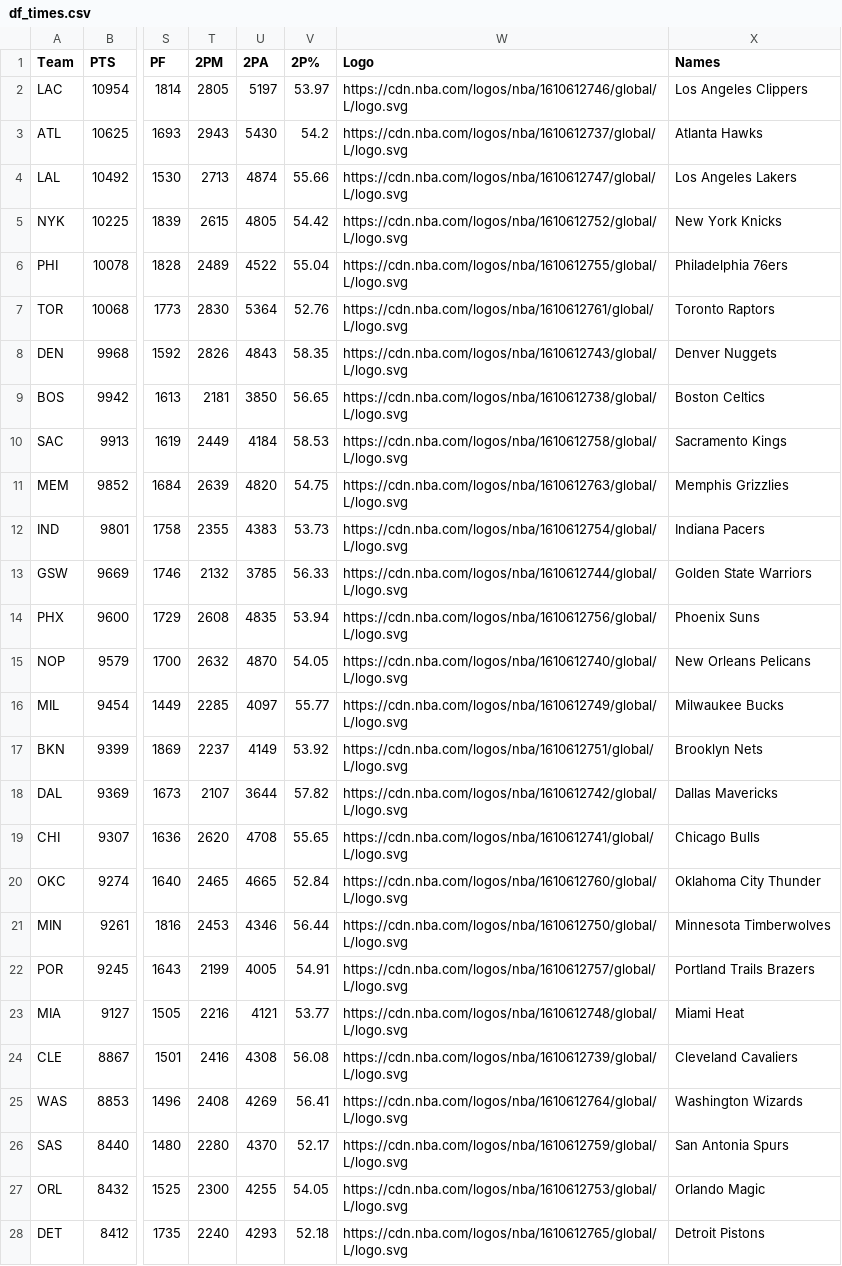
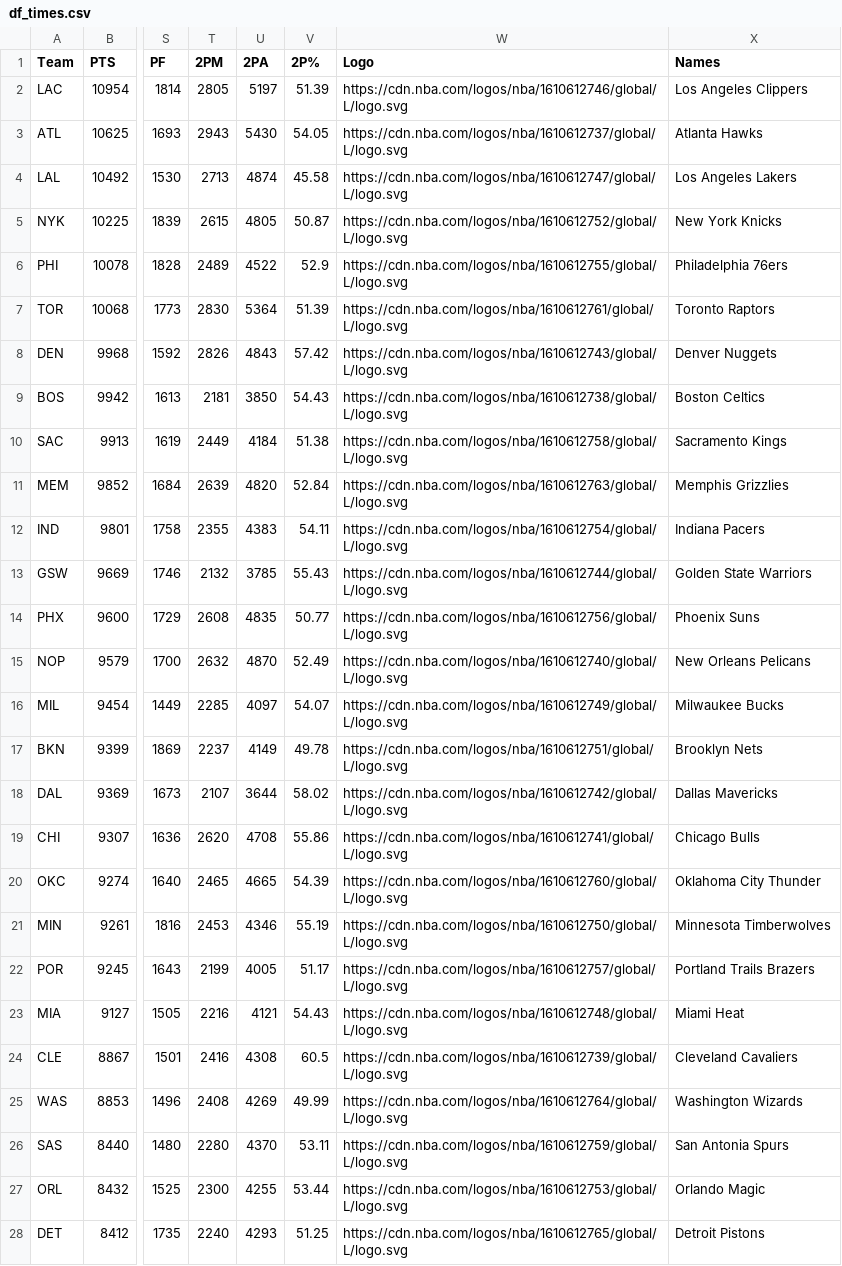
Before and after one commit to brunopiato/aula_dsfame, a CSV file: data/df_times.csv, drawn as a sheet; only a part is shown, gaps mark what is left out; the diff covers the shown part only; the diff names each change by its address in the sheet, - before the commit and + after, or states it on an @@ line.

```diff
--- a/data/df_times.csv
+++ b/data/df_times.csv
-V2 (2P%): 53.97
+V2 (2P%): 51.39
-V3 (2P%): 54.2
+V3 (2P%): 54.05
-V4 (2P%): 55.66
+V4 (2P%): 45.58
-V5 (2P%): 54.42
+V5 (2P%): 50.87
-V6 (2P%): 55.04
+V6 (2P%): 52.9
-V7 (2P%): 52.76
+V7 (2P%): 51.39
-V8 (2P%): 58.35
+V8 (2P%): 57.42
-V9 (2P%): 56.65
+V9 (2P%): 54.43
-V10 (2P%): 58.53
+V10 (2P%): 51.38
-V11 (2P%): 54.75
+V11 (2P%): 52.84
-V12 (2P%): 53.73
+V12 (2P%): 54.11
-V13 (2P%): 56.33
+V13 (2P%): 55.43
-V14 (2P%): 53.94
+V14 (2P%): 50.77
-V15 (2P%): 54.05
+V15 (2P%): 52.49
-V16 (2P%): 55.77
+V16 (2P%): 54.07
-V17 (2P%): 53.92
+V17 (2P%): 49.78
-V18 (2P%): 57.82
+V18 (2P%): 58.02
-V19 (2P%): 55.65
+V19 (2P%): 55.86
-V20 (2P%): 52.84
+V20 (2P%): 54.39
-V21 (2P%): 56.44
+V21 (2P%): 55.19
-V22 (2P%): 54.91
+V22 (2P%): 51.17
-V23 (2P%): 53.77
+V23 (2P%): 54.43
-V24 (2P%): 56.08
+V24 (2P%): 60.5
-V25 (2P%): 56.41
+V25 (2P%): 49.99
-V26 (2P%): 52.17
+V26 (2P%): 53.11
-V27 (2P%): 54.05
+V27 (2P%): 53.44
-V28 (2P%): 52.18
+V28 (2P%): 51.25
```
Also changed, not shown: 3 edited cells elsewhere in this file, 2 other files.
